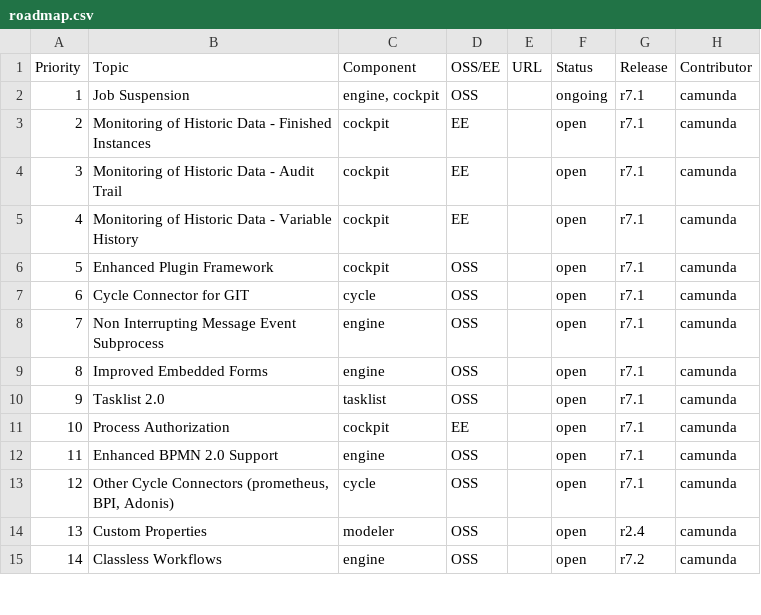
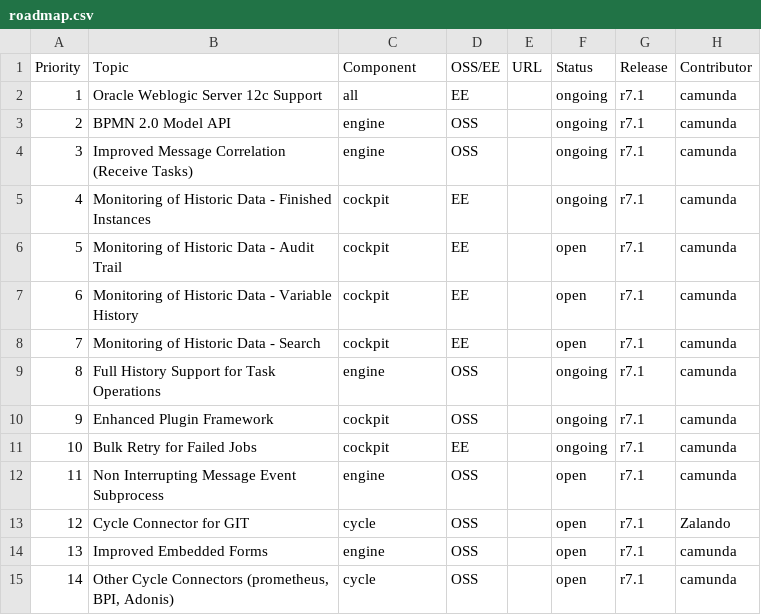
Before and after one commit to falko/camunda.org, a CSV file: site/src/files/assets/csv/roadmap.csv, drawn as a sheet; only a part is shown; the diff covers the shown part only.

Commit message:
updt(roadmap): update status and items

```diff
--- a/site/src/files/assets/csv/roadmap.csv
+++ b/site/src/files/assets/csv/roadmap.csv
@@ -1,15 +1,15 @@
 Priority;Topic;Component;OSS/EE;URL;Status;Release;Contributor
-1;Job Suspension;engine, cockpit;OSS;;ongoing;r7.1;camunda
-2;Monitoring of Historic Data - Finished Instances;cockpit;EE;;open;r7.1;camunda
-3;Monitoring of Historic Data - Audit Trail;cockpit;EE;;open;r7.1;camunda
-4;Monitoring of Historic Data - Variable History;cockpit;EE;;open;r7.1;camunda
-5;Enhanced Plugin Framework;cockpit;OSS;;open;r7.1;camunda
-6;Cycle Connector for GIT;cycle;OSS;;open;r7.1;camunda
-7;Non Interrupting Message Event Subprocess;engine;OSS;;open;r7.1;camunda
-8;Improved Embedded Forms;engine;OSS;;open;r7.1;camunda
-9;Tasklist 2.0;tasklist;OSS;;open;r7.1;camunda
-10;Process Authorization;cockpit;EE;;open;r7.1;camunda
-11;Enhanced BPMN 2.0 Support;engine;OSS;;open;r7.1;camunda
-12;Other Cycle Connectors (prometheus, BPI, Adonis);cycle;OSS;;open;r7.1;camunda
-13;Custom Properties;modeler;OSS;;open;r2.4;camunda
-14;Classless Workflows;engine;OSS;;open;r7.2;camunda
+1;Oracle Weblogic Server 12c Support;all;EE;;ongoing;r7.1;camunda
+2;BPMN 2.0 Model API;engine;OSS;;ongoing;r7.1;camunda
+3;Improved Message Correlation (Receive Tasks);engine;OSS;;ongoing;r7.1;camunda
+4;Monitoring of Historic Data - Finished Instances;cockpit;EE;;ongoing;r7.1;camunda
+5;Monitoring of Historic Data - Audit Trail;cockpit;EE;;open;r7.1;camunda
+6;Monitoring of Historic Data - Variable History;cockpit;EE;;open;r7.1;camunda
+7;Monitoring of Historic Data - Search;cockpit;EE;;open;r7.1;camunda
+8;Full History Support for Task Operations;engine;OSS;;ongoing;r7.1;camunda
+9;Enhanced Plugin Framework;cockpit;OSS;;ongoing;r7.1;camunda
+10;Bulk Retry for Failed Jobs;cockpit;EE;;ongoing;r7.1;camunda
+11;Non Interrupting Message Event Subprocess;engine;OSS;;open;r7.1;camunda
+12;Cycle Connector for GIT;cycle;OSS;;open;r7.1;Zalando
+13;Improved Embedded Forms;engine;OSS;;open;r7.1;camunda
+14;Other Cycle Connectors (prometheus, BPI, Adonis);cycle;OSS;;open;r7.1;camunda
```
Also changed, not shown: 18 edited cells elsewhere in this file.
